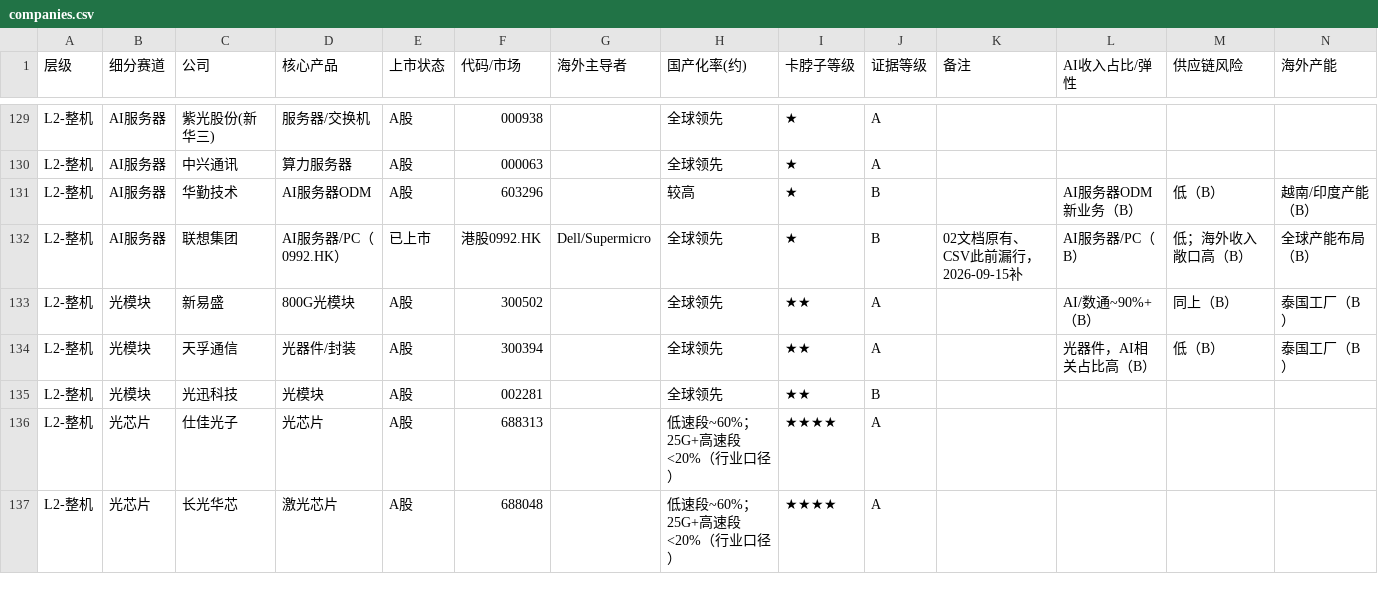
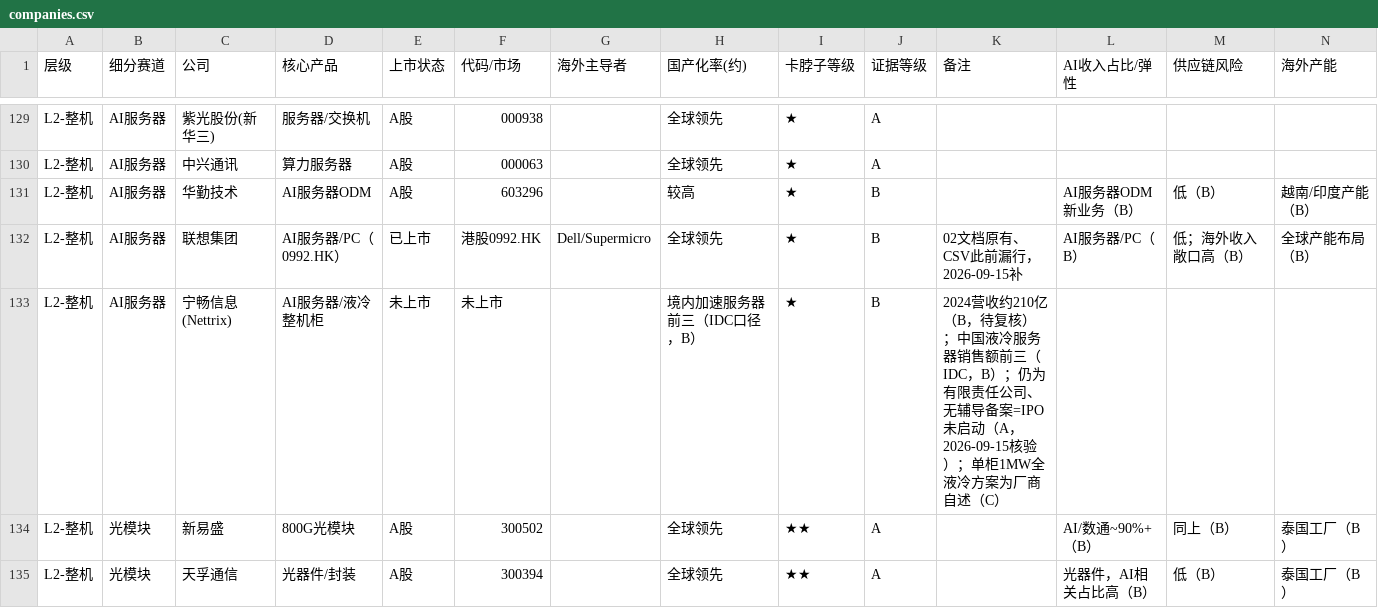
Before and after one commit to grissomsh/ai-industry-analysis, a CSV file: data/companies.csv, drawn as a sheet; only a part is shown, gaps mark what is left out; the shorter side is filled out with more unchanged rows; the diff names each change by its address in the sheet, - before the commit and + after, or states it on an @@ line.

```diff
--- a/data/companies.csv
+++ b/data/companies.csv
+row 133: L2-整机 | AI服务器 | 宁畅信息(Nettrix) | AI服务器/液冷整机柜 | 未上市 | 未上市 |  | 境内加速服务器前三（IDC口径，B） | ★ | B | 2024营收约210亿（B，待复核）；中国液冷服务器销售额前三（IDC，B）；仍为有限责任公司、无辅导备案=IPO未启动（A，2026-09-15核验）；单柜1MW全液冷方案为厂商自述（C）
```
Also changed, not shown: 3 other files.
